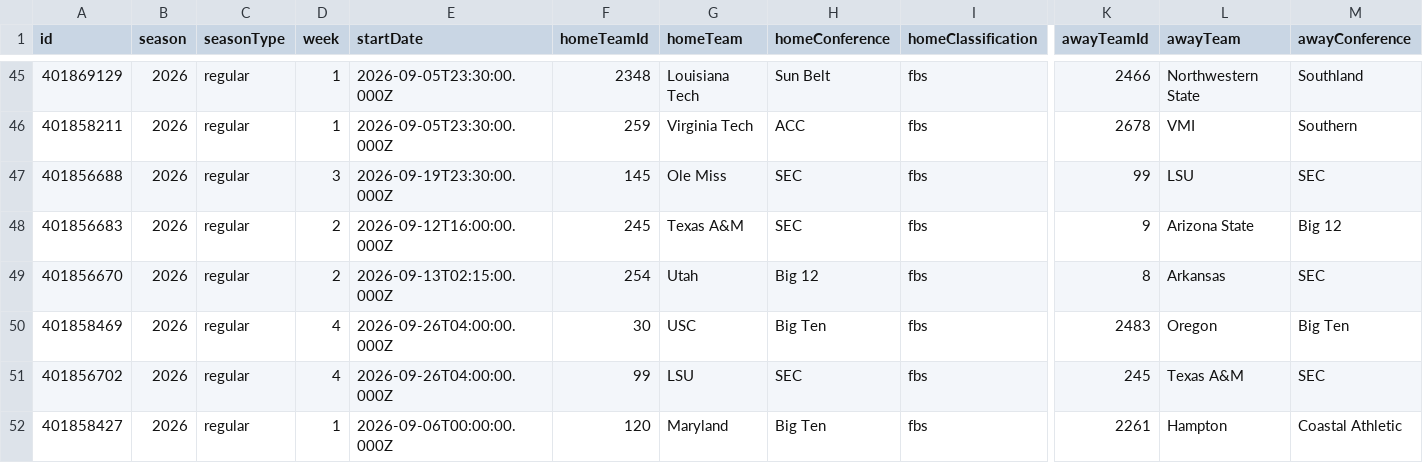
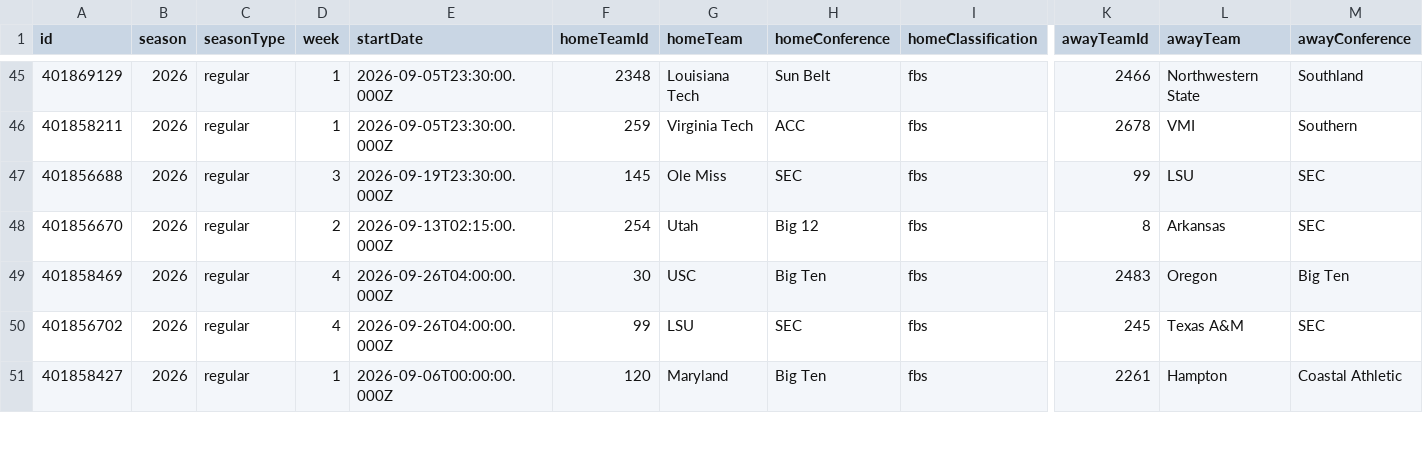
Before and after one commit to fourty2se7en/cfb-card, a CSV file: scripts/data/lines.csv, drawn as a sheet; only a part is shown, gaps mark what is left out; removed rows and columns are numbered as before the commit, all else as after; rows hold the shown columns only; the diff covers the shown part only; the diff names each change by its address in the sheet, - before the commit and + after, or states it on an @@ line.

```diff
--- a/scripts/data/lines.csv
+++ b/scripts/data/lines.csv
-row 48: 401856683 | 2026 | regular | 2 | 2026-09-12T16:00:00.000Z | 245 | Texas A&M | SEC | fbs | 9 | Arizona State | Big 12
```
Also changed, not shown: 3 added rows, 2 removed rows, 9 moved rows and 2 edited cells elsewhere in this file, docs/picks.csv, scripts/data/games.csv, 5 other files.
